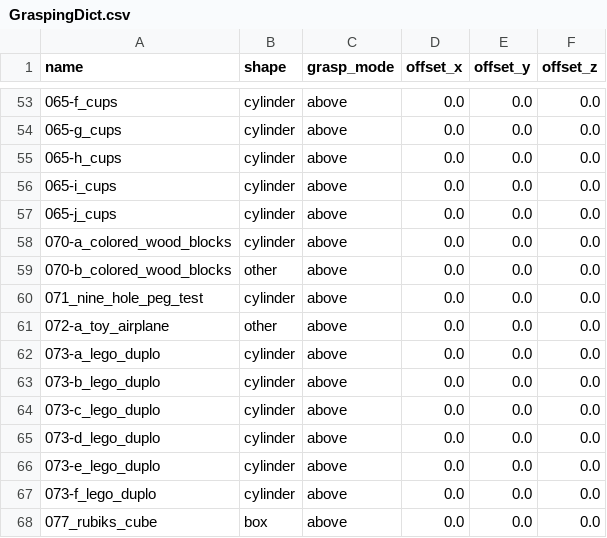
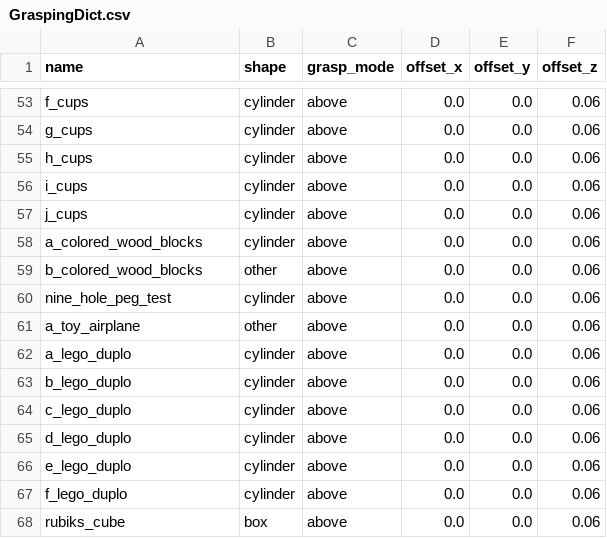
Before and after one commit to takeshi-pumas/catkin_extras, a CSV file: src/navigation_pumas/config_files/GraspingDict.csv, drawn as a sheet; only a part is shown, gaps mark what is left out; the diff covers the shown part only.

```diff
--- a/src/navigation_pumas/config_files/GraspingDict.csv
+++ b/src/navigation_pumas/config_files/GraspingDict.csv
@@ -53,16 +53,16 @@ name,shape,grasp_mode,offset_x,offset_y,offset_z
-065-f_cups,cylinder,above,0.0,0.0,0.0
-065-g_cups,cylinder,above,0.0,0.0,0.0
-065-h_cups,cylinder,above,0.0,0.0,0.0
-065-i_cups,cylinder,above,0.0,0.0,0.0
-065-j_cups,cylinder,above,0.0,0.0,0.0
-070-a_colored_wood_blocks,cylinder,above,0.0,0.0,0.0
-070-b_colored_wood_blocks,other,above,0.0,0.0,0.0
-071_nine_hole_peg_test,cylinder,above,0.0,0.0,0.0
-072-a_toy_airplane,other,above,0.0,0.0,0.0
-073-a_lego_duplo,cylinder,above,0.0,0.0,0.0
-073-b_lego_duplo,cylinder,above,0.0,0.0,0.0
-073-c_lego_duplo,cylinder,above,0.0,0.0,0.0
-073-d_lego_duplo,cylinder,above,0.0,0.0,0.0
-073-e_lego_duplo,cylinder,above,0.0,0.0,0.0
-073-f_lego_duplo,cylinder,above,0.0,0.0,0.0
-077_rubiks_cube,box,above,0.0,0.0,0.0
+f_cups,cylinder,above,0.0,0.0,0.06
+g_cups,cylinder,above,0.0,0.0,0.06
+h_cups,cylinder,above,0.0,0.0,0.06
+i_cups,cylinder,above,0.0,0.0,0.06
+j_cups,cylinder,above,0.0,0.0,0.06
+a_colored_wood_blocks,cylinder,above,0.0,0.0,0.06
+b_colored_wood_blocks,other,above,0.0,0.0,0.06
+nine_hole_peg_test,cylinder,above,0.0,0.0,0.06
+a_toy_airplane,other,above,0.0,0.0,0.06
+a_lego_duplo,cylinder,above,0.0,0.0,0.06
+b_lego_duplo,cylinder,above,0.0,0.0,0.06
+c_lego_duplo,cylinder,above,0.0,0.0,0.06
+d_lego_duplo,cylinder,above,0.0,0.0,0.06
+e_lego_duplo,cylinder,above,0.0,0.0,0.06
+f_lego_duplo,cylinder,above,0.0,0.0,0.06
+rubiks_cube,box,above,0.0,0.0,0.06
```
Also changed, not shown: 1 added row, 1 removed row and 113 edited cells elsewhere in this file, 7 other files.
